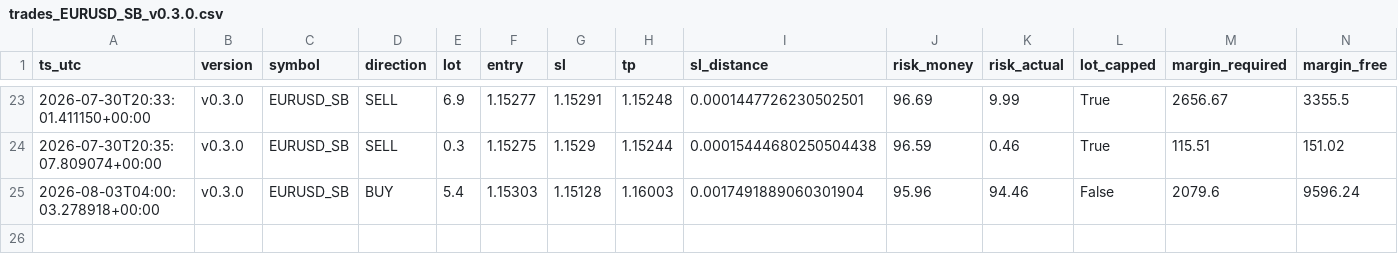
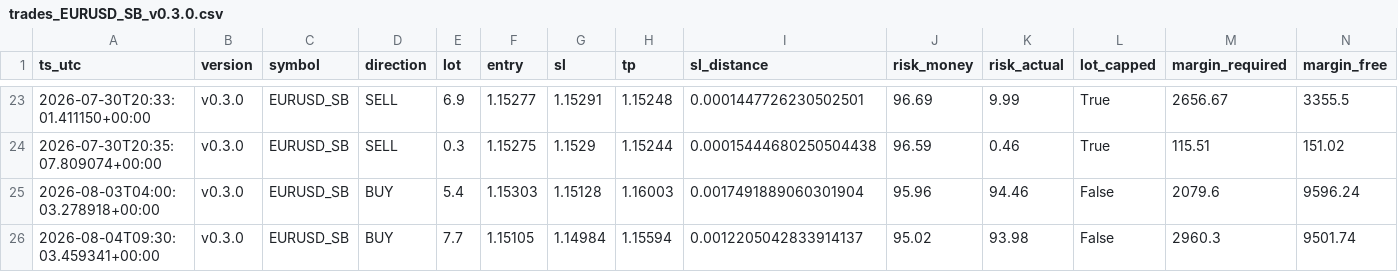
Before and after one commit to jorgenofuentes/tb-logs, a CSV file: trades_EURUSD_SB_v0.3.0.csv, drawn as a sheet; only a part is shown, gaps mark what is left out; rows hold the shown columns only; the diff names each change by its address in the sheet, - before the commit and + after, or states it on an @@ line.

```diff
--- a/trades_EURUSD_SB_v0.3.0.csv
+++ b/trades_EURUSD_SB_v0.3.0.csv
+row 26: 2026-08-04T09:30:03.459341+00:00 | v0.3.0 | EURUSD_SB | BUY | 7.7 | 1.15105 | 1.14984 | 1.15594 | 0.0012205042833914137 | 95.02 | 93.98 | False | 2960.3 | 9501.74
```
Also changed, not shown: signals_EURUSD_SB_v0.3.0.csv, 4 other files.
